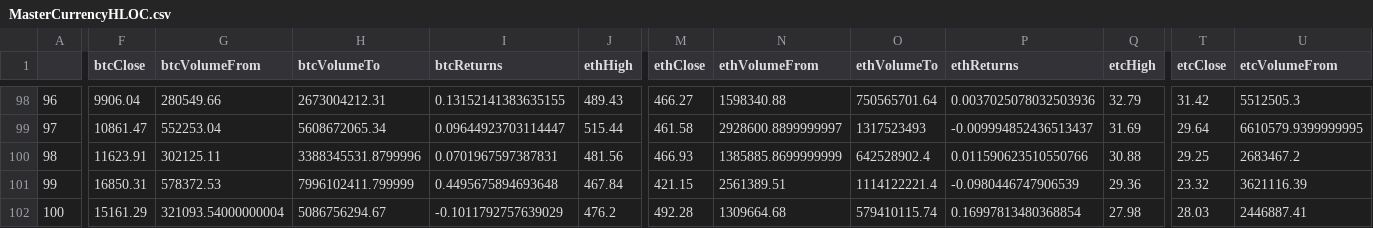
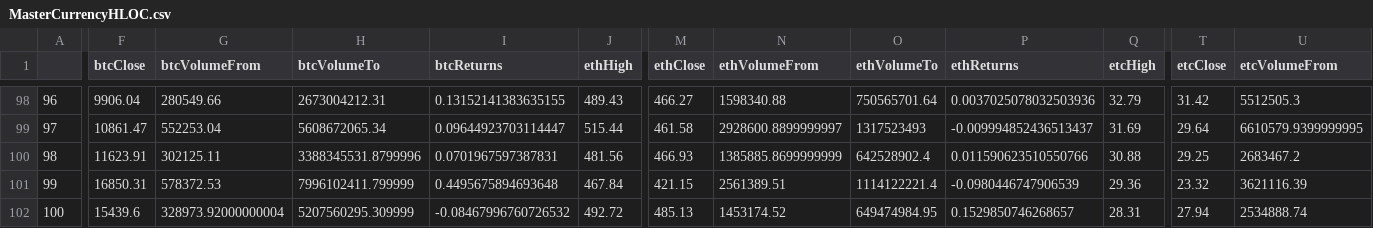
Before and after one commit to SLPeoples/Python-Excercises, a CSV file: CryptocurrencyOptimization/2017-12-08/MasterCurrencyHLOC.csv, drawn as a sheet; only a part is shown, gaps mark what is left out; the diff covers the shown part only; the diff names each change by its address in the sheet, - before the commit and + after, or states it on an @@ line.

```diff
--- a/CryptocurrencyOptimization/2017-12-08/MasterCurrencyHLOC.csv
+++ b/CryptocurrencyOptimization/2017-12-08/MasterCurrencyHLOC.csv
-F102 (btcClose): 15161.29
+F102 (btcClose): 15439.6
-G102 (btcVolumeFrom): 321093.54000000004
+G102 (btcVolumeFrom): 328973.92000000004
-H102 (btcVolumeTo): 5086756294.67
+H102 (btcVolumeTo): 5207560295.309999
-I102 (btcReturns): -0.1011792757639029
+I102 (btcReturns): -0.08467996760726532
-J102 (ethHigh): 476.2
+J102 (ethHigh): 492.72
-M102 (ethClose): 492.28
+M102 (ethClose): 485.13
-N102 (ethVolumeFrom): 1309664.68
+N102 (ethVolumeFrom): 1453174.52
-O102 (ethVolumeTo): 579410115.74
+O102 (ethVolumeTo): 649474984.95
-P102 (ethReturns): 0.16997813480368854
+P102 (ethReturns): 0.1529850746268657
-Q102 (etcHigh): 27.98
+Q102 (etcHigh): 28.31
-T102 (etcClose): 28.03
+T102 (etcClose): 27.94
-U102 (etcVolumeFrom): 2446887.41
+U102 (etcVolumeFrom): 2534888.74
```
Also changed, not shown: 23 edited cells elsewhere in this file, CryptocurrencyOptimization/2017-12-08/btcCurrencyHLOC.csv, CryptocurrencyOptimization/2017-12-08/dashCurrencyHLOC.csv, 12 other files.
